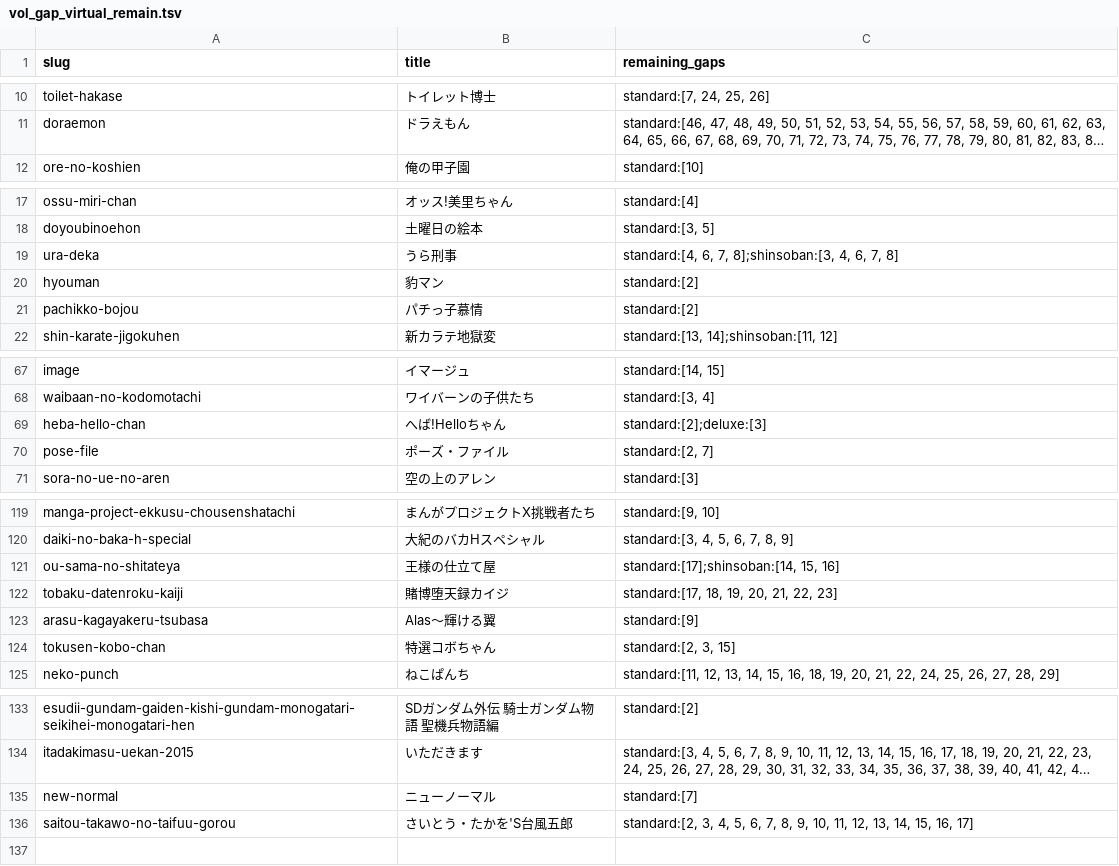
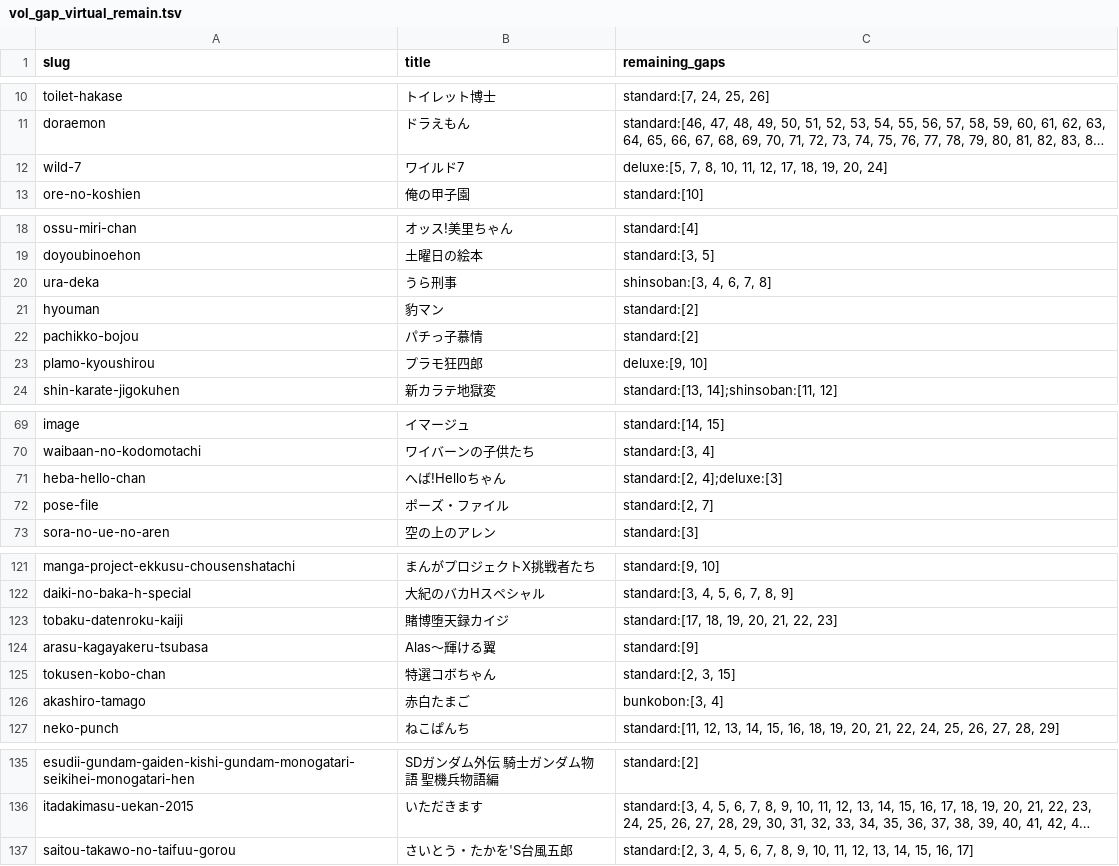
Before and after one commit to shuichi0725-cmyk/MANGAL, a TSV file: docs/production-diagnostics/vol_gap_virtual_remain.tsv, drawn as a sheet; only a part is shown, gaps mark what is left out; long unchanged cells end in …; removed rows and columns are numbered as before the commit, all else as after; the diff covers the shown part only; the diff names each change by its address in the sheet, - before the commit and + after, or states it on an @@ line.

```diff
--- a/docs/production-diagnostics/vol_gap_virtual_remain.tsv
+++ b/docs/production-diagnostics/vol_gap_virtual_remain.tsv
+row 12: wild-7 | ワイルド7 | deluxe:[5, 7, 8, 10, 11, 12, 17, 18, 19, 20, 24]
-C20 (remaining_gaps): standard:[4, 6, 7, 8];shinsoban:[3, 4, 6, 7, 8]
+C20 (remaining_gaps): shinsoban:[3, 4, 6, 7, 8]
+row 23: plamo-kyoushirou | プラモ狂四郎 | deluxe:[9, 10]
-C71 (remaining_gaps): standard:[2];deluxe:[3]
+C71 (remaining_gaps): standard:[2, 4];deluxe:[3]
-row 121: ou-sama-no-shitateya | 王様の仕立て屋 | standard:[17];shinsoban:[14, 15, 16]
+row 126: akashiro-tamago | 赤白たまご | bunkobon:[3, 4]
-row 135: new-normal | ニューノーマル | standard:[7]
```
Also changed, not shown: 1 edited cell elsewhere in this file, 33 other files.
